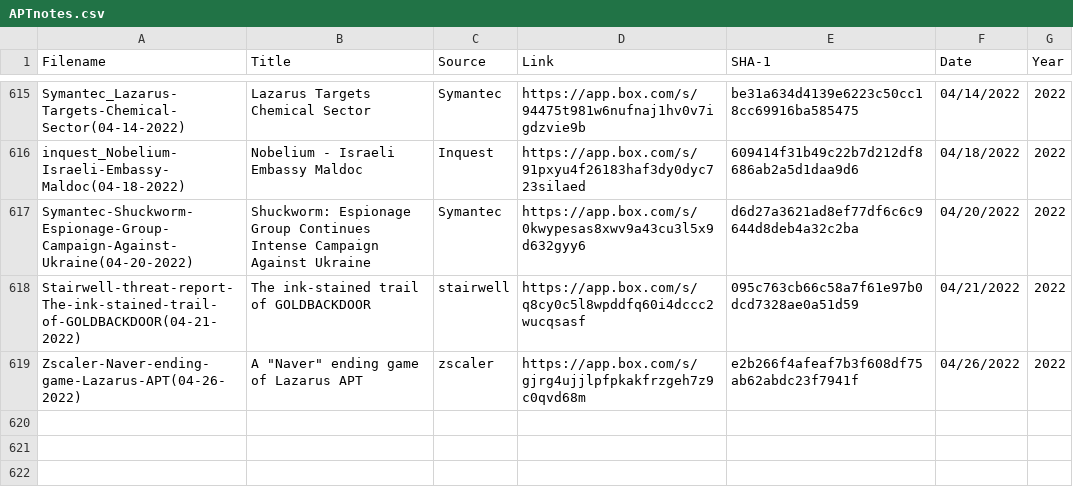
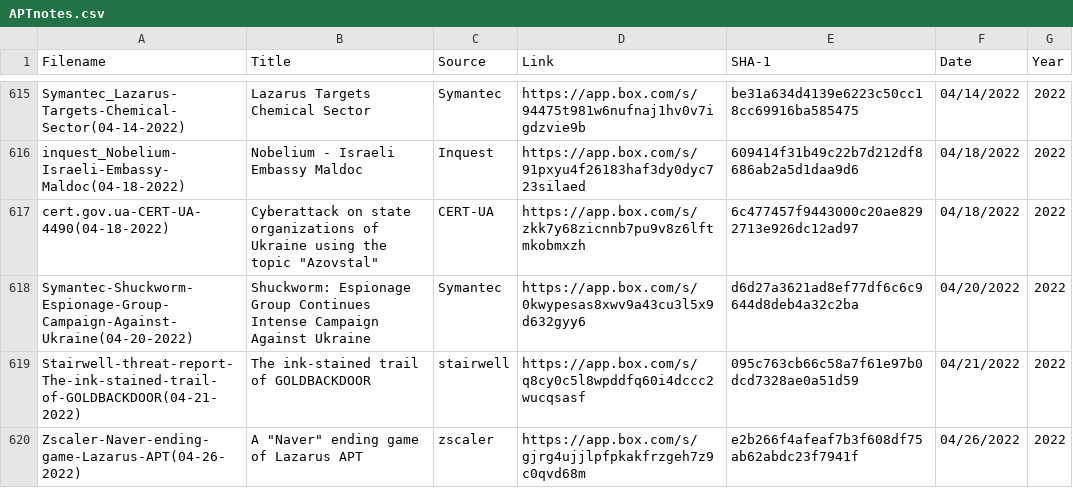
Before and after one commit to aptnotes/data, a CSV file: APTnotes.csv, drawn as a sheet; only a part is shown, gaps mark what is left out.

Commit message:
Add CERT-UA report
Fix #344

```diff
--- a/APTnotes.csv
+++ b/APTnotes.csv
@@ -616,2 +616,3 @@ Symantec_Lazarus-Targets-Chemical-Sector(04-14-2022),Lazarus Targets Chemical Se
 inquest_Nobelium-Israeli-Embassy-Maldoc(04-18-2022),Nobelium - Israeli Embassy Maldoc,Inquest,https://app.box.com/s/91pxyu4f26183haf3dy0dyc723silaed,609414f31b49c22b7d212df8686ab2a5d1daa9d6,04/18/2022,2022
+cert.gov.ua-CERT-UA-4490(04-18-2022),"Cyberattack on state organizations of Ukraine using the topic ""Azovstal""",CERT-UA,https://app.box.com/s/zkk7y68zicnnb7pu9v8z6lftmkobmxzh,6c477457f9443000c20ae8292713e926dc12ad97,04/18/2022,2022
 Symantec-Shuckworm-Espionage-Group-Campaign-Against-Ukraine(04-20-2022),Shuckworm: Espionage Group Continues Intense Campaign Against Ukraine,Symantec,https://app.box.com/s/0kwypesas8xwv9a43cu3l5x9d632gyy6,d6d27a3621ad8ef77df6c6c9644d8deb4a32c2ba,04/20/2022,2022
```
Also changed, not shown: 1 other file.
